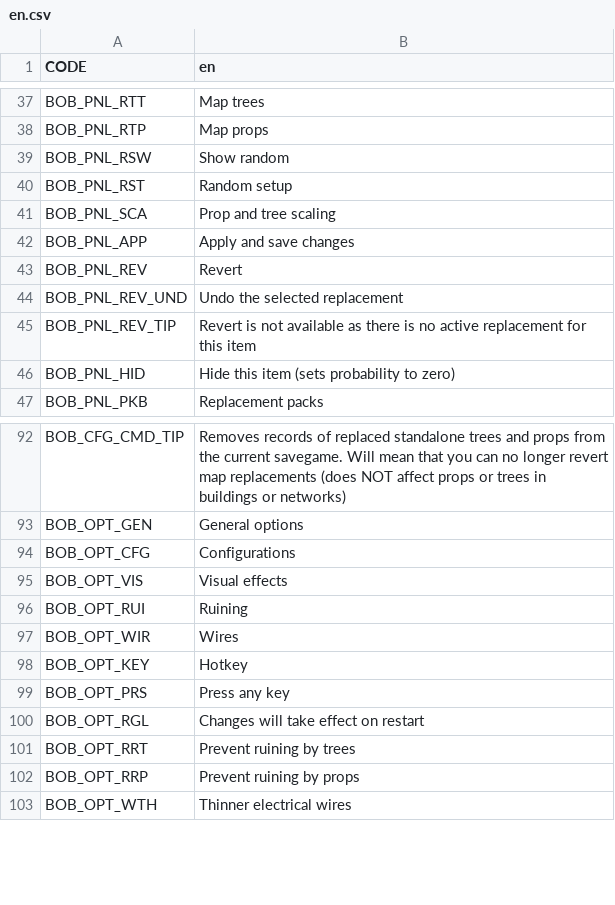
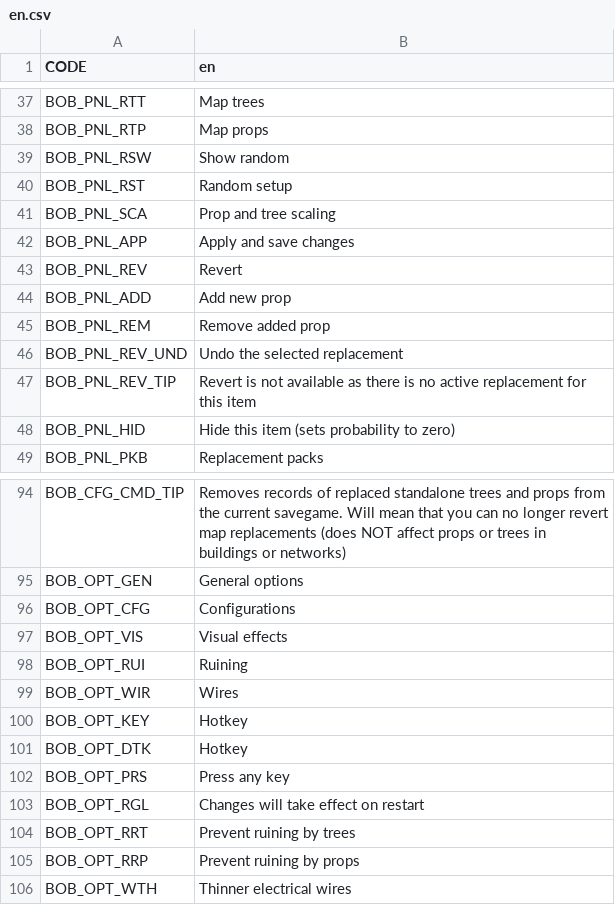
Before and after one commit to algernon-A/BOB, a CSV file: Translations/en.csv, drawn as a sheet; only a part is shown, gaps mark what is left out; the diff names each change by its address in the sheet, - before the commit and + after, or states it on an @@ line.

Commit message:
Add hotkey to toggle disabling of vanilla tree tool.

```diff
--- a/Translations/en.csv
+++ b/Translations/en.csv
+row 44: BOB_PNL_ADD | Add new prop
+row 45: BOB_PNL_REM | Remove added prop
+row 101: BOB_OPT_DTK | Hotkey
```
Also changed, not shown: 7 other files.
